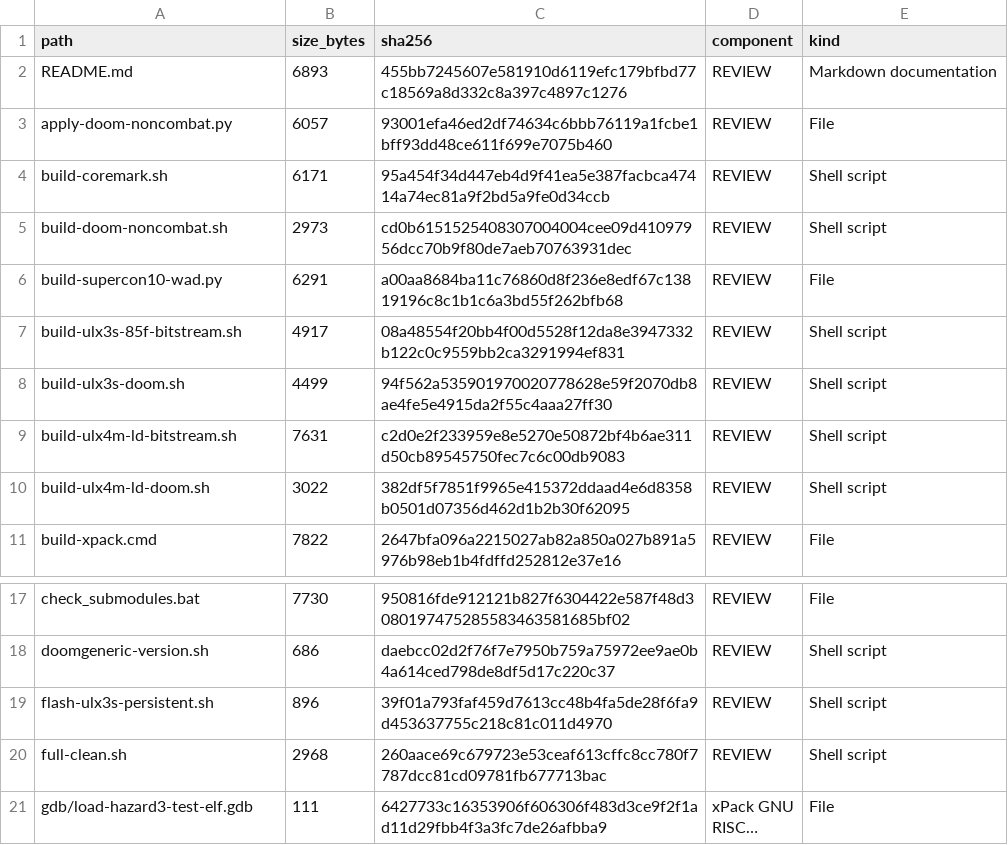
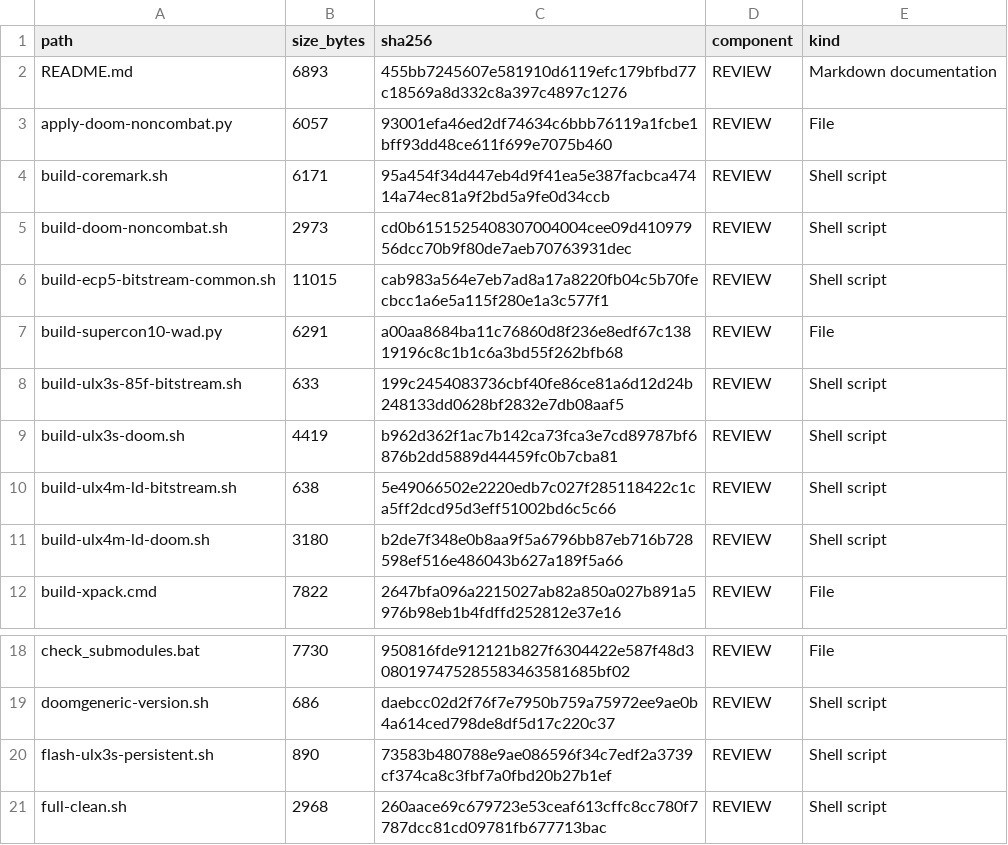
Before and after one commit to gojimmypi/Hazard3-Doom, a TSV file: scripts/INVENTORY.tsv, drawn as a sheet; only a part is shown, gaps mark what is left out; the shorter side is filled out with more unchanged rows; long unchanged cells end in ….

Commit message:
Refresh scripts inventory

```diff
--- a/scripts/INVENTORY.tsv
+++ b/scripts/INVENTORY.tsv
@@ -5,7 +5,8 @@ build-coremark.sh	6171	95a454f34d447eb4d9f41ea5e387facbca47414a74ec81a9f2bd5a9fe
 build-doom-noncombat.sh	2973	cd0b6151525408307004004cee09d41097956dcc70b9f80de7aeb70763931dec	REVIEW	Shell script
+build-ecp5-bitstream-common.sh	11015	cab983a564e7eb7ad8a17a8220fb04c5b70fecbcc1a6e5a115f280e1a3c577f1	REVIEW	Shell script
 build-supercon10-wad.py	6291	a00aa8684ba11c76860d8f236e8edf67c13819196c8c1b1c6a3bd55f262bfb68	REVIEW	File
-build-ulx3s-85f-bitstream.sh	4917	08a48554f20bb4f00d5528f12da8e3947332b122c0c9559bb2ca3291994ef831	REVIEW	Shell script
-build-ulx3s-doom.sh	4499	94f562a535901970020778628e59f2070db8ae4fe5e4915da2f55c4aaa27ff30	REVIEW	Shell script
-build-ulx4m-ld-bitstream.sh	7631	c2d0e2f233959e8e5270e50872bf4b6ae311d50cb89545750fec7c6c00db9083	REVIEW	Shell script
-build-ulx4m-ld-doom.sh	3022	382df5f7851f9965e415372ddaad4e6d8358b0501d07356d462d1b2b30f62095	REVIEW	Shell script
+build-ulx3s-85f-bitstream.sh	633	199c2454083736cbf40fe86ce81a6d12d24b248133dd0628bf2832e7db08aaf5	REVIEW	Shell script
+build-ulx3s-doom.sh	4419	b962d362f1ac7b142ca73fca3e7cd89787bf6876b2dd5889d44459fc0b7cba81	REVIEW	Shell script
+build-ulx4m-ld-bitstream.sh	638	5e49066502e2220edb7c027f285118422c1ca5ff2dcd95d3eff51002bd6c5c66	REVIEW	Shell script
+build-ulx4m-ld-doom.sh	3180	b2de7f348e0b8aa9f5a6796bb87eb716b728598ef516e486043b627a189f5a66	REVIEW	Shell script
 build-xpack.cmd	7822	2647bfa096a2215027ab82a850a027b891a5976b98eb1b4fdffd252812e37e16	REVIEW	File
@@ -18,3 +19,3 @@ check_submodules.bat	7730	950816fde912121b827f6304422e587f48d3080197475285583463
 doomgeneric-version.sh	686	daebcc02d2f76f7e7950b759a75972ee9ae0b4a614ced798de8df5d17c220c37	REVIEW	Shell script
-flash-ulx3s-persistent.sh	896	39f01a793faf459d7613cc48b4fa5de28f6fa9d453637755c218c81c011d4970	REVIEW	Shell script
+flash-ulx3s-persistent.sh	890	73583b480788e9ae086596f34c7edf2a3739cf374ca8c3fbf7a0fbd20b27b1ef	REVIEW	Shell script
 full-clean.sh	2968	260aace69c679723e53ceaf613cffc8cc780f7787dcc81cd09781fb677713bac	REVIEW	Shell script
```
Also changed, not shown: 2 other files.
